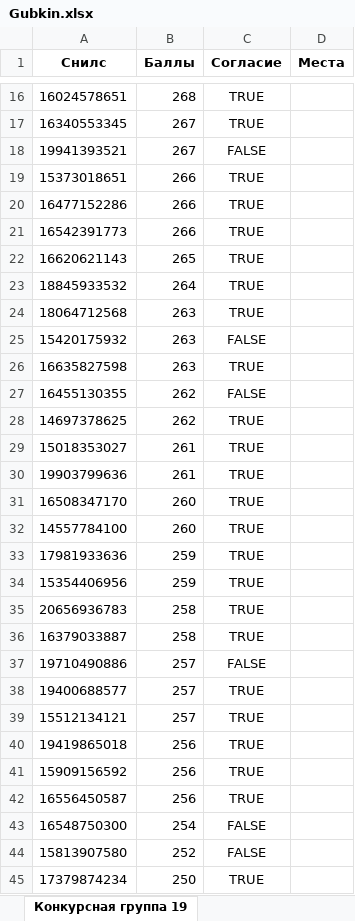
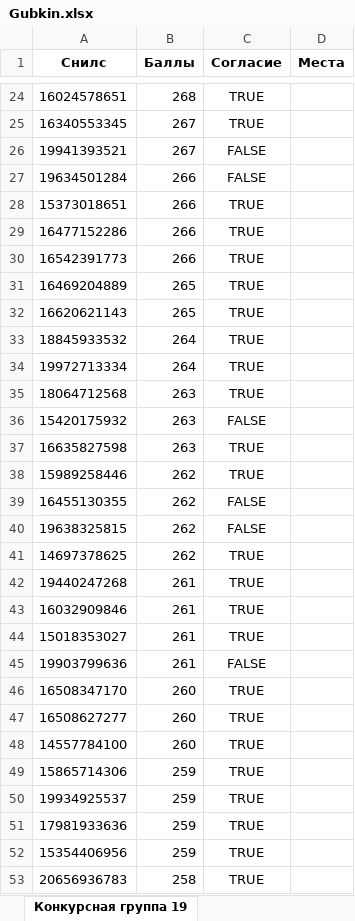
Before and after one commit to DaSh-More/University, an Excel workbook: Excel/Gubkin.xlsx, sheet Конкурсная группа 19, drawn as a sheet; only a part is shown, gaps mark what is left out; the shorter side is filled out with more unchanged rows; values as stored, in another font and other column widths than the file's, no borders; addresses are those after the commit; the diff covers the shown part only; the diff names each change by its address in the sheet, - before the commit and + after, or states it on an @@ line.

```diff
--- a/Excel/Gubkin.xlsx (sheet Конкурсная группа 19)
+++ b/Excel/Gubkin.xlsx (sheet Конкурсная группа 19)
@@ row 322 moved to row 27: 19634501284 @@
+row 31: 16469204889 | 265 | TRUE
+row 34: 19972713334 | 264 | TRUE
@@ row 402 moved to row 38: 15989258446 @@
@@ row 426 moved to row 40: 19638325815 @@
@@ row 436 moved to row 42: 19440247268 @@
+row 43: 16032909846 | 261 | TRUE
-C45 (Согласие): TRUE
+C45 (Согласие): FALSE
+row 47: 16508627277 | 260 | TRUE
+row 49: 15865714306 | 259 | TRUE
+row 50: 19934925537 | 259 | TRUE
```
Also changed, not shown: 16 added rows, 21 removed rows, 8 moved rows and 8 edited cells elsewhere in this sheet, sheet Конкурсная группа 8, sheet Конкурсная группа 9, sheet Конкурсная группа 11, sheet Конкурсная группа 10, sheet Конкурсная группа 17, sheet Конкурсная группа 6, 29 more sheets, 8 other files.
